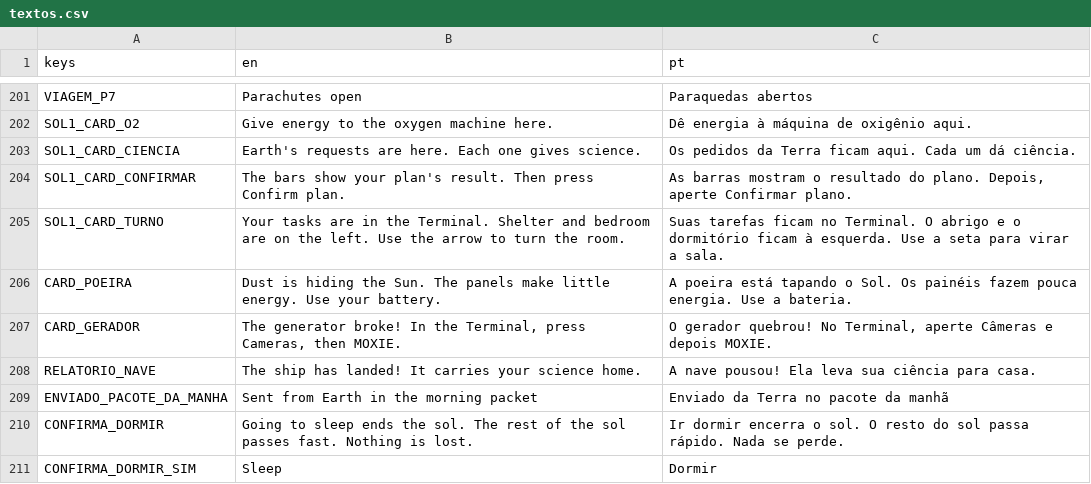
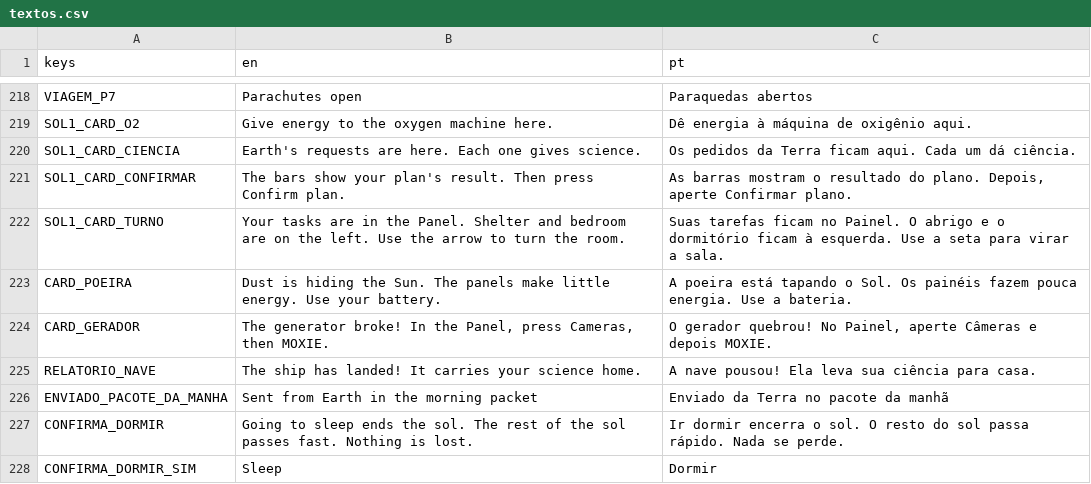
Before and after one commit to FreitasVarejo/five-sols-on-mars, a CSV file: textos/textos.csv, drawn as a sheet; only a part is shown, gaps mark what is left out; the diff covers the shown part only.

```diff
--- a/textos/textos.csv
+++ b/textos/textos.csv
@@ -204,5 +221,5 @@ SOL1_CARD_CIENCIA,Earth's requests are here. Each one gives science.,Os pedidos
 SOL1_CARD_CONFIRMAR,The bars show your plan's result. Then press Confirm plan.,"As barras mostram o resultado do plano. Depois, aperte Confirmar plano."
-SOL1_CARD_TURNO,Your tasks are in the Terminal. Shelter and bedroom are on the left. Use the arrow to turn the room.,Suas tarefas ficam no Terminal. O abrigo e o dormitório ficam à esquerda. Use a seta para virar a sala.
+SOL1_CARD_TURNO,Your tasks are in the Panel. Shelter and bedroom are on the left. Use the arrow to turn the room.,Suas tarefas ficam no Painel. O abrigo e o dormitório ficam à esquerda. Use a seta para virar a sala.
 CARD_POEIRA,Dust is hiding the Sun. The panels make little energy. Use your battery.,A poeira está tapando o Sol. Os painéis fazem pouca energia. Use a bateria.
-CARD_GERADOR,"The generator broke! In the Terminal, press Cameras, then MOXIE.","O gerador quebrou! No Terminal, aperte Câmeras e depois MOXIE."
+CARD_GERADOR,"The generator broke! In the Panel, press Cameras, then MOXIE.","O gerador quebrou! No Painel, aperte Câmeras e depois MOXIE."
 RELATORIO_NAVE,The ship has landed! It carries your science home.,A nave pousou! Ela leva sua ciência para casa.
```
Also changed, not shown: 17 added rows and 4 edited cells elsewhere in this file, 38 other files.
